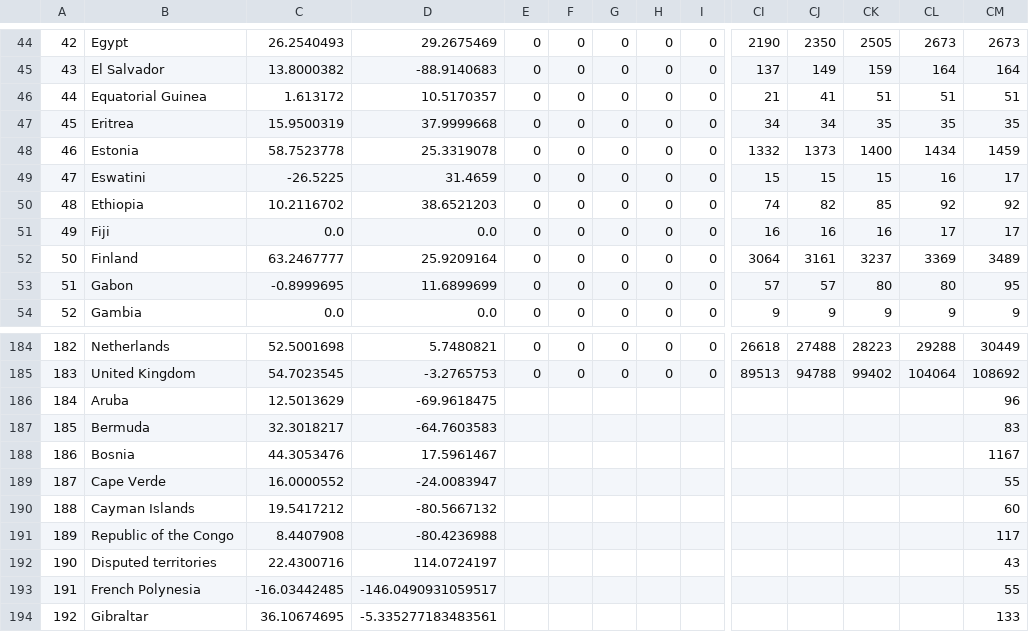
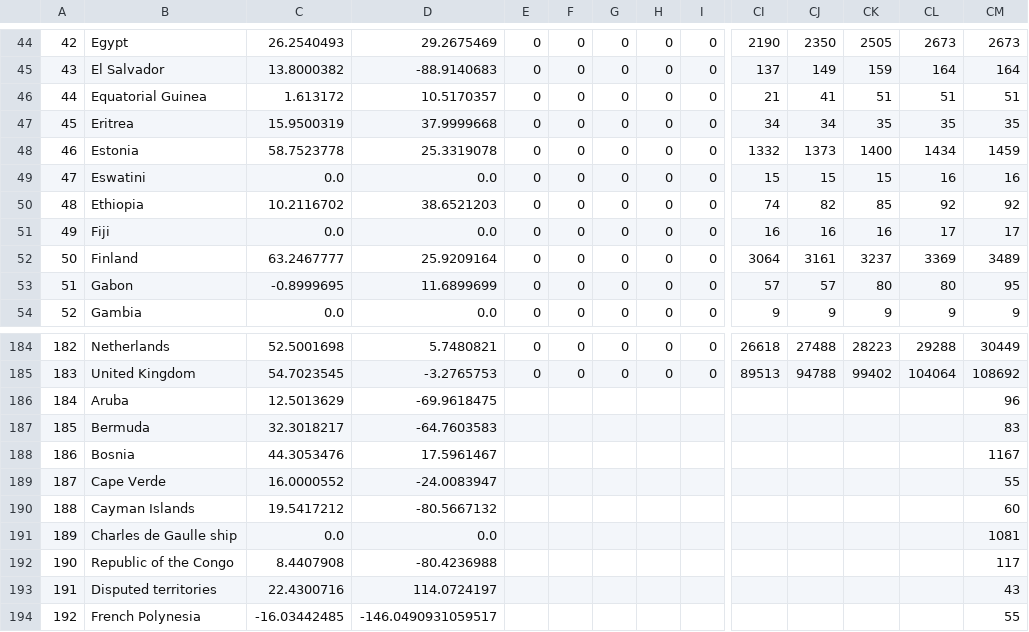
Before and after one commit to BiTLab-BaggiliTruthLab/COVID19-DATA, a CSV file: covid_19_timeseries_data/world_country_confirmed.csv, drawn as a sheet; only a part is shown, gaps mark what is left out; the shorter side is filled out with more unchanged rows; addresses are those after the commit; rows hold the shown columns only; the diff names each change by its address in the sheet, - before the commit and + after, or states it on an @@ line.

```diff
--- a/covid_19_timeseries_data/world_country_confirmed.csv
+++ b/covid_19_timeseries_data/world_country_confirmed.csv
-C49: -26.5225
+C49: 0.0
-D49: 31.4659
+D49: 0.0
-CM49: 17
+CM49: 16
+row 191: 189 | Charles de Gaulle ship | 0.0 | 0.0 |  |  |  |  |  |  |  |  |  | 1081
@@ column A renumbered from row 192 down @@
```
Also changed, not shown: covid_19_timeseries_data/world_country_deaths.csv, covid_19_timeseries_data/world_country_recovered.csv.
